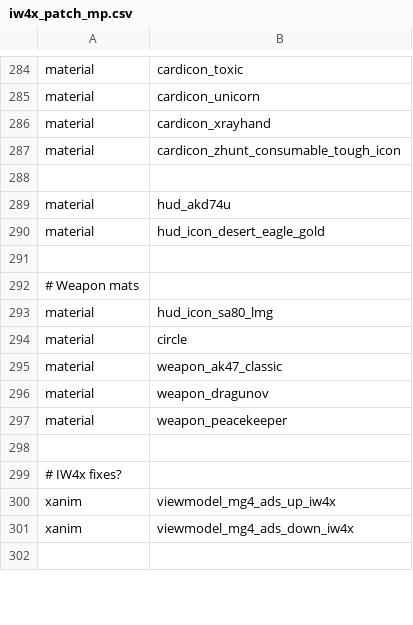
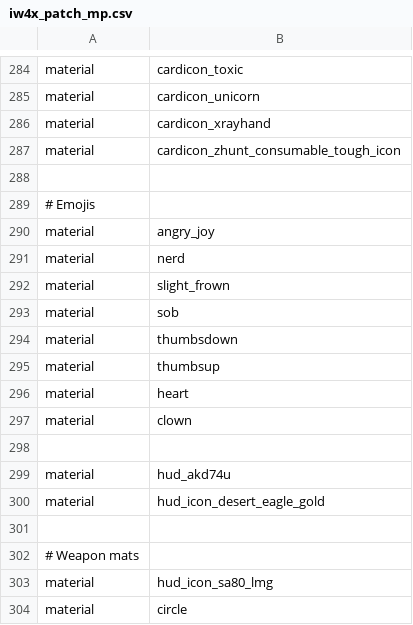
Before and after one commit to iw4x/iw4x-rawfiles, a CSV file: zone_source/iw4x_patch_mp.csv, drawn as a sheet; only a part is shown, gaps mark what is left out; the shorter side is filled out with more unchanged rows.

Commit message:
Emoji Additions (#61)
* added select unicode emojis and a certified classic

* forgot to update fonticons.csv

```diff
--- a/zone_source/iw4x_patch_mp.csv
+++ b/zone_source/iw4x_patch_mp.csv
@@ -288,2 +288,12 @@ material,cardicon_zhunt_consumable_tough_icon
 
+# Emojis
+material,angry_joy
+material,nerd
+material,slight_frown
+material,sob
+material,thumbsdown
+material,thumbsup
+material,heart
+material,clown
+
 material,hud_akd74u
```
Also changed, not shown: iw4x/iw4x_00/mp/fonticons.csv, 9 other files.
